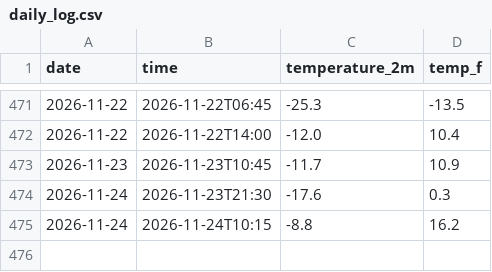
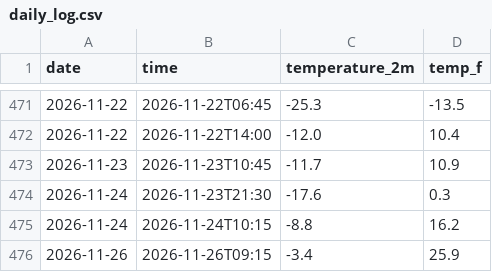
Before and after one commit to datascience-1378/Jasper-National-Park-Weather-Tracker., a CSV file: daily_log.csv, drawn as a sheet; only a part is shown, gaps mark what is left out; the diff names each change by its address in the sheet, - before the commit and + after, or states it on an @@ line.

```diff
--- a/daily_log.csv
+++ b/daily_log.csv
+row 476: 2026-11-26 | 2026-11-26T09:15 | -3.4 | 25.9
```
Also changed, not shown: 1 other file.
